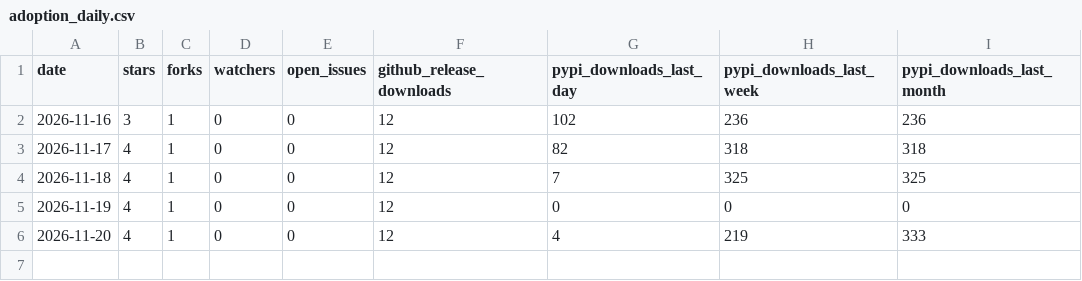
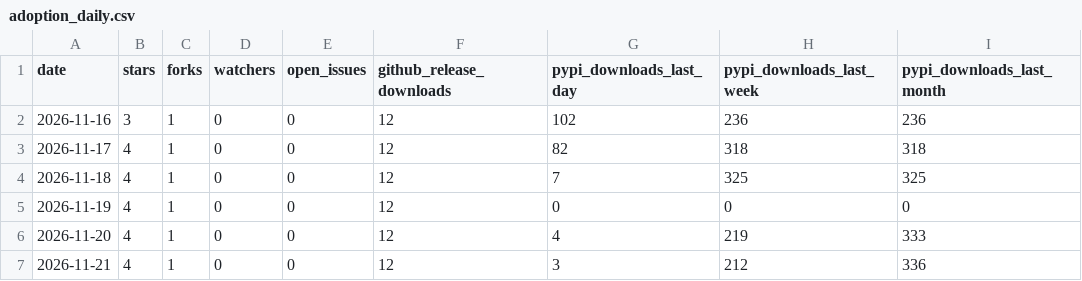
Before and after one commit to wholebodycompute/whole-body-compute, a CSV file: adoption_daily.csv, drawn as a sheet; the diff names each change by its address in the sheet, - before the commit and + after, or states it on an @@ line.

```diff
--- a/adoption_daily.csv
+++ b/adoption_daily.csv
+row 7: 2026-11-21 | 4 | 1 | 0 | 0 | 12 | 3 | 212 | 336
```
Also changed, not shown: 4 other files.
